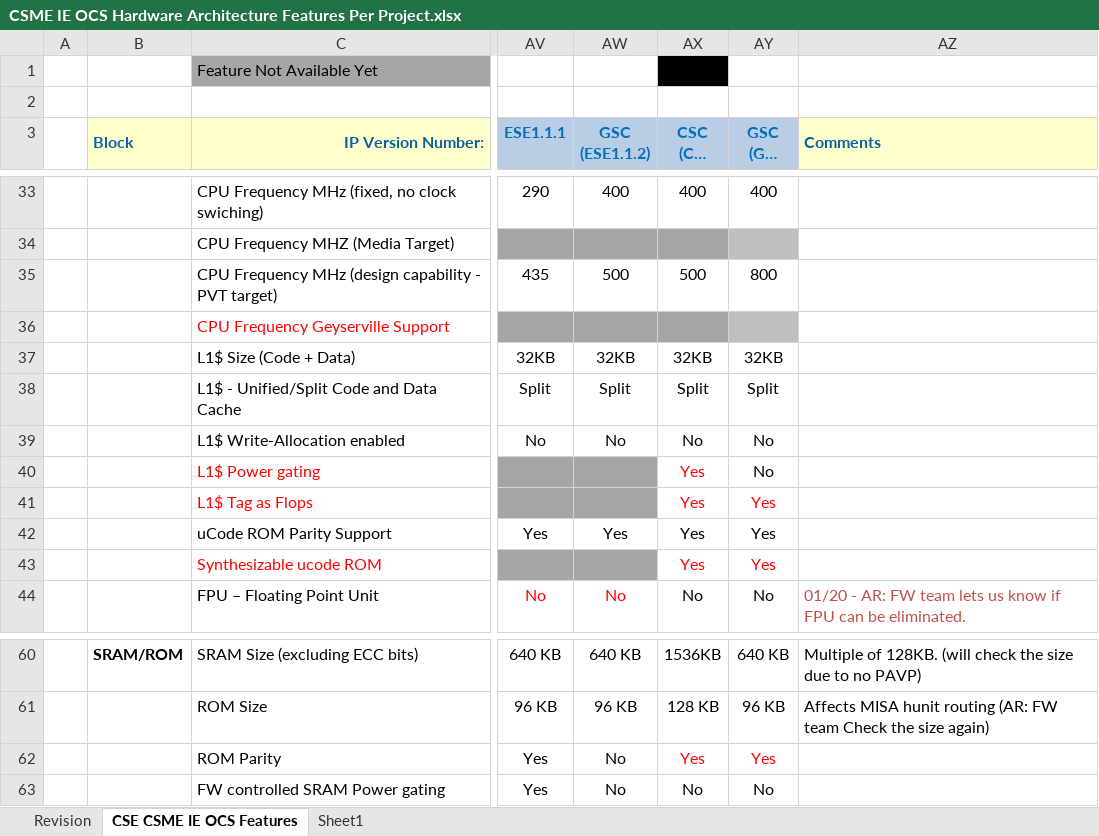
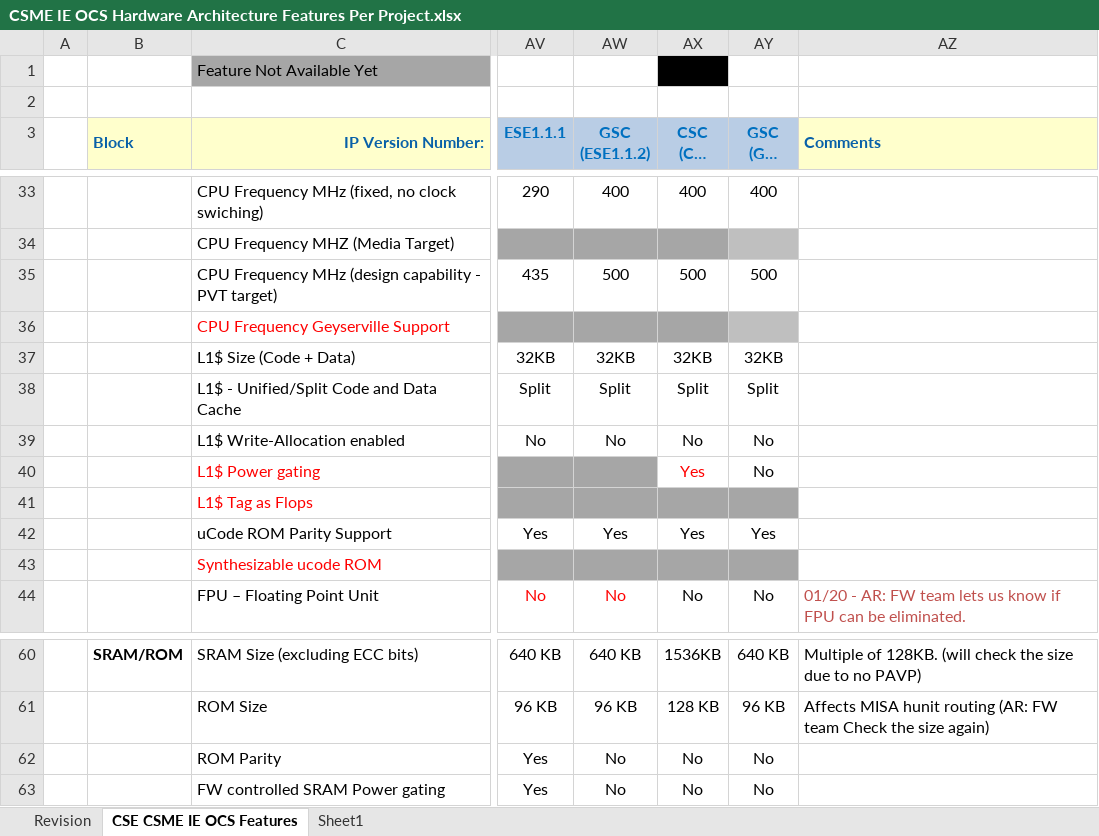
Before and after one commit to jason-ytsao/exp_submodule, an Excel workbook: ArchSpecs/Working/CSME IE OCS Hardware Architecture Features Per Project.xlsx, sheet CSE CSME IE OCS Features, drawn as a sheet; only a part is shown, gaps mark what is left out; long unchanged cells end in …; values as stored, in another font and other column widths than the file's, no borders; the diff names each change by its address in the sheet, - before the commit and + after, or states it on an @@ line.

Commit message:
update configuration after CCB feedback.
[git-p4: depot-paths = "//depot/projects/coe/CSME/": change = 793327]

```diff
--- a/ArchSpecs/Working/CSME IE OCS Hardware Architecture Features Per Project.xlsx (sheet CSE CSME IE OCS Features)
+++ b/ArchSpecs/Working/CSME IE OCS Hardware Architecture Features Per Project.xlsx (sheet CSE CSME IE OCS Features)
-AY35 (GSC (GSC 3.1)): 800
+AY35 (GSC (GSC 3.1)): 500
-AX41 (CSC (CSC 3.0)): Yes
+AX41 (CSC (CSC 3.0)): (empty)
-AX41:AY41 fill: none
+AX41:AY41 fill: #A6A6A6
-AY41 (GSC (GSC 3.1)): Yes
+AY41 (GSC (GSC 3.1)): (empty)
-AX43 (CSC (CSC 3.0)): Yes
+AX43 (CSC (CSC 3.0)): (empty)
-AX43:AY43 fill: none
+AX43:AY43 fill: #A6A6A6
-AY43 (GSC (GSC 3.1)): Yes
+AY43 (GSC (GSC 3.1)): (empty)
-AX62 (CSC (CSC 3.0)): Yes
+AX62 (CSC (CSC 3.0)): No
-AX62:AY62 text colour: #FF0000
+AX62:AY62 text colour: black
-AY62 (GSC (GSC 3.1)): Yes
+AY62 (GSC (GSC 3.1)): No
```
Also changed, not shown: sheet Revision.
